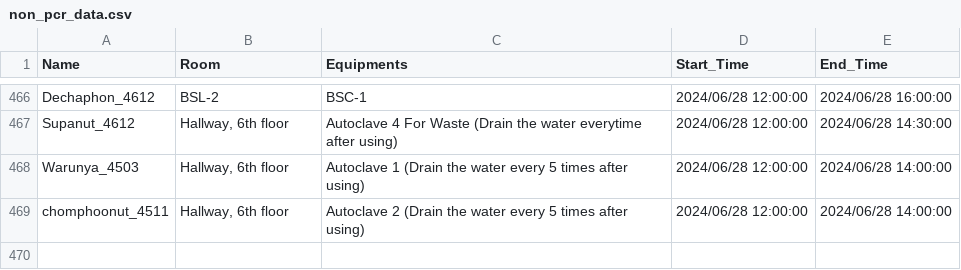
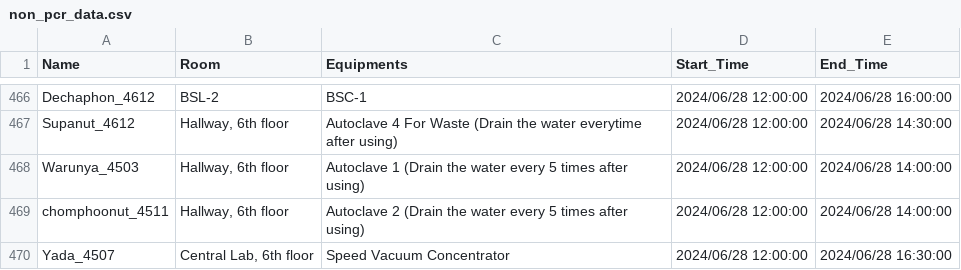
Before and after one commit to dhruv0767/Lab-Equipments_Reservation, a CSV file: non_pcr_data.csv, drawn as a sheet; only a part is shown, gaps mark what is left out.

Commit message:
Update non_pcr_data.csv

```diff
--- a/non_pcr_data.csv
+++ b/non_pcr_data.csv
@@ -469 +469,2 @@ Warunya_4503,"Hallway, 6th floor",Autoclave 1 (Drain the water every 5 times aft
 chomphoonut_4511,"Hallway, 6th floor",Autoclave 2 (Drain the water every 5 times after using),2024/06/28 12:00:00,2024/06/28 14:00:00
+Yada_4507,"Central Lab, 6th floor",Speed Vacuum Concentrator,2024/06/28 12:00:00,2024/06/28 16:30:00
```
